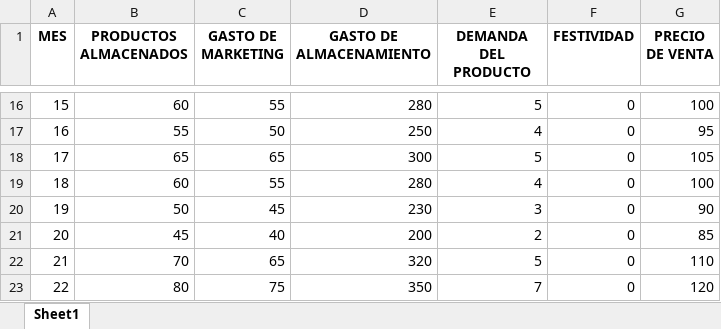
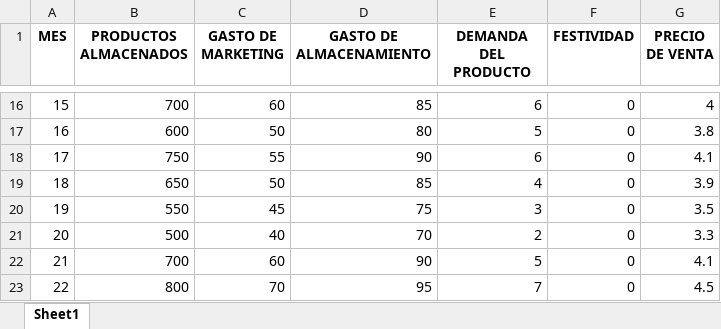
Before and after one commit to EliazarNoaLlas/inventory-machine-learning, an Excel workbook: Dashboard/src/app/data/Diclofenaco-prediccion.xlsx, sheet Sheet1, drawn as a sheet; only a part is shown, gaps mark what is left out; values as stored, in another font and other column widths than the file's, no borders; the diff covers the shown part only; the diff names each change by its address in the sheet, - before the commit and + after, or states it on an @@ line.

```diff
--- a/Dashboard/src/app/data/Diclofenaco-prediccion.xlsx (sheet Sheet1)
+++ b/Dashboard/src/app/data/Diclofenaco-prediccion.xlsx (sheet Sheet1)
-B16 (PRODUCTOS ALMACENADOS): 60
+B16 (PRODUCTOS ALMACENADOS): 700
-C16 (GASTO DE MARKETING): 55
+C16 (GASTO DE MARKETING): 60
-D16 (GASTO DE ALMACENAMIENTO): 280
+D16 (GASTO DE ALMACENAMIENTO): 85
-E16 (DEMANDA DEL PRODUCTO): 5
+E16 (DEMANDA DEL PRODUCTO): 6
-G16 (PRECIO DE VENTA): 100
+G16 (PRECIO DE VENTA): 4
-B17 (PRODUCTOS ALMACENADOS): 55
+B17 (PRODUCTOS ALMACENADOS): 600
-D17 (GASTO DE ALMACENAMIENTO): 250
+D17 (GASTO DE ALMACENAMIENTO): 80
-E17 (DEMANDA DEL PRODUCTO): 4
+E17 (DEMANDA DEL PRODUCTO): 5
-G17 (PRECIO DE VENTA): 95
+G17 (PRECIO DE VENTA): 3.8
-B18 (PRODUCTOS ALMACENADOS): 65
+B18 (PRODUCTOS ALMACENADOS): 750
-C18 (GASTO DE MARKETING): 65
+C18 (GASTO DE MARKETING): 55
-D18 (GASTO DE ALMACENAMIENTO): 300
+D18 (GASTO DE ALMACENAMIENTO): 90
-E18 (DEMANDA DEL PRODUCTO): 5
+E18 (DEMANDA DEL PRODUCTO): 6
-G18 (PRECIO DE VENTA): 105
+G18 (PRECIO DE VENTA): 4.1
-B19 (PRODUCTOS ALMACENADOS): 60
+B19 (PRODUCTOS ALMACENADOS): 650
-C19 (GASTO DE MARKETING): 55
+C19 (GASTO DE MARKETING): 50
-D19 (GASTO DE ALMACENAMIENTO): 280
+D19 (GASTO DE ALMACENAMIENTO): 85
-G19 (PRECIO DE VENTA): 100
+G19 (PRECIO DE VENTA): 3.9
-B20 (PRODUCTOS ALMACENADOS): 50
+B20 (PRODUCTOS ALMACENADOS): 550
-D20 (GASTO DE ALMACENAMIENTO): 230
+D20 (GASTO DE ALMACENAMIENTO): 75
-G20 (PRECIO DE VENTA): 90
+G20 (PRECIO DE VENTA): 3.5
-B21 (PRODUCTOS ALMACENADOS): 45
+B21 (PRODUCTOS ALMACENADOS): 500
-D21 (GASTO DE ALMACENAMIENTO): 200
+D21 (GASTO DE ALMACENAMIENTO): 70
-G21 (PRECIO DE VENTA): 85
+G21 (PRECIO DE VENTA): 3.3
-B22 (PRODUCTOS ALMACENADOS): 70
+B22 (PRODUCTOS ALMACENADOS): 700
-C22 (GASTO DE MARKETING): 65
+C22 (GASTO DE MARKETING): 60
-D22 (GASTO DE ALMACENAMIENTO): 320
+D22 (GASTO DE ALMACENAMIENTO): 90
-G22 (PRECIO DE VENTA): 110
+G22 (PRECIO DE VENTA): 4.1
-B23 (PRODUCTOS ALMACENADOS): 80
+B23 (PRODUCTOS ALMACENADOS): 800
-C23 (GASTO DE MARKETING): 75
+C23 (GASTO DE MARKETING): 70
-D23 (GASTO DE ALMACENAMIENTO): 350
+D23 (GASTO DE ALMACENAMIENTO): 95
-G23 (PRECIO DE VENTA): 120
+G23 (PRECIO DE VENTA): 4.5
```
Also changed, not shown: 70 edited cells elsewhere in this sheet, Dashboard/src/app/data/Melsol-test.xlsx, 5 other files.
